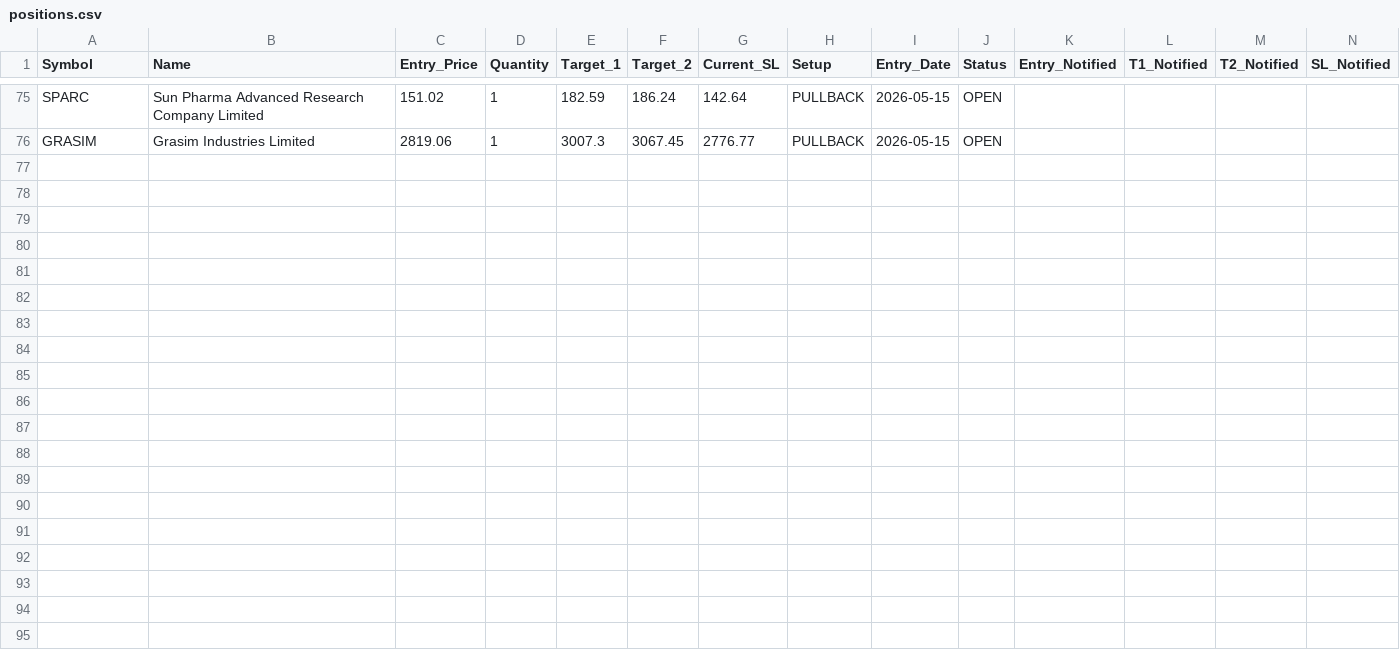
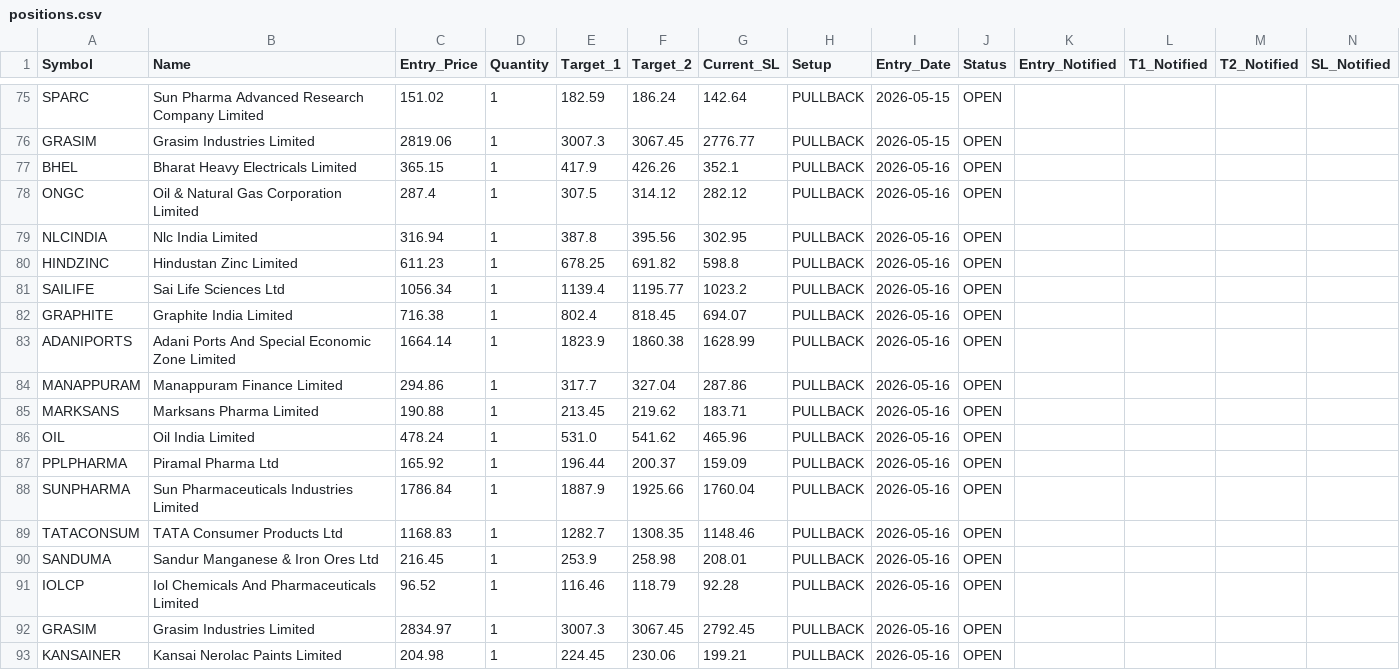
Before and after one commit to AbhiAbhiAbhi/swing-sentinel, a CSV file: data/positions.csv, drawn as a sheet; only a part is shown, gaps mark what is left out; rows hold the shown columns only; the diff names each change by its address in the sheet, - before the commit and + after, or states it on an @@ line.

```diff
--- a/data/positions.csv
+++ b/data/positions.csv
+row 77: BHEL | Bharat Heavy Electricals Limited | 365.15 | 1 | 417.9 | 426.26 | 352.1 | PULLBACK | 2026-05-16 | OPEN
+row 78: ONGC | Oil & Natural Gas Corporation Limited | 287.4 | 1 | 307.5 | 314.12 | 282.12 | PULLBACK | 2026-05-16 | OPEN
+row 79: NLCINDIA | Nlc India Limited | 316.94 | 1 | 387.8 | 395.56 | 302.95 | PULLBACK | 2026-05-16 | OPEN
+row 80: HINDZINC | Hindustan Zinc Limited | 611.23 | 1 | 678.25 | 691.82 | 598.8 | PULLBACK | 2026-05-16 | OPEN
+row 81: SAILIFE | Sai Life Sciences Ltd | 1056.34 | 1 | 1139.4 | 1195.77 | 1023.2 | PULLBACK | 2026-05-16 | OPEN
+row 82: GRAPHITE | Graphite India Limited | 716.38 | 1 | 802.4 | 818.45 | 694.07 | PULLBACK | 2026-05-16 | OPEN
+row 83: ADANIPORTS | Adani Ports And Special Economic Zone Limited | 1664.14 | 1 | 1823.9 | 1860.38 | 1628.99 | PULLBACK | 2026-05-16 | OPEN
+row 84: MANAPPURAM | Manappuram Finance Limited | 294.86 | 1 | 317.7 | 327.04 | 287.86 | PULLBACK | 2026-05-16 | OPEN
+row 85: MARKSANS | Marksans Pharma Limited | 190.88 | 1 | 213.45 | 219.62 | 183.71 | PULLBACK | 2026-05-16 | OPEN
+row 86: OIL | Oil India Limited | 478.24 | 1 | 531.0 | 541.62 | 465.96 | PULLBACK | 2026-05-16 | OPEN
+row 87: PPLPHARMA | Piramal Pharma Ltd | 165.92 | 1 | 196.44 | 200.37 | 159.09 | PULLBACK | 2026-05-16 | OPEN
+row 88: SUNPHARMA | Sun Pharmaceuticals Industries Limited | 1786.84 | 1 | 1887.9 | 1925.66 | 1760.04 | PULLBACK | 2026-05-16 | OPEN
+row 89: TATACONSUM | TATA Consumer Products Ltd | 1168.83 | 1 | 1282.7 | 1308.35 | 1148.46 | PULLBACK | 2026-05-16 | OPEN
+row 90: SANDUMA | Sandur Manganese & Iron Ores Ltd | 216.45 | 1 | 253.9 | 258.98 | 208.01 | PULLBACK | 2026-05-16 | OPEN
+row 91: IOLCP | Iol Chemicals And Pharmaceuticals Limited | 96.52 | 1 | 116.46 | 118.79 | 92.28 | PULLBACK | 2026-05-16 | OPEN
+row 92: GRASIM | Grasim Industries Limited | 2834.97 | 1 | 3007.3 | 3067.45 | 2792.45 | PULLBACK | 2026-05-16 | OPEN
+row 93: KANSAINER | Kansai Nerolac Paints Limited | 204.98 | 1 | 224.45 | 230.06 | 199.21 | PULLBACK | 2026-05-16 | OPEN
```
Also changed, not shown: 1 other file.
